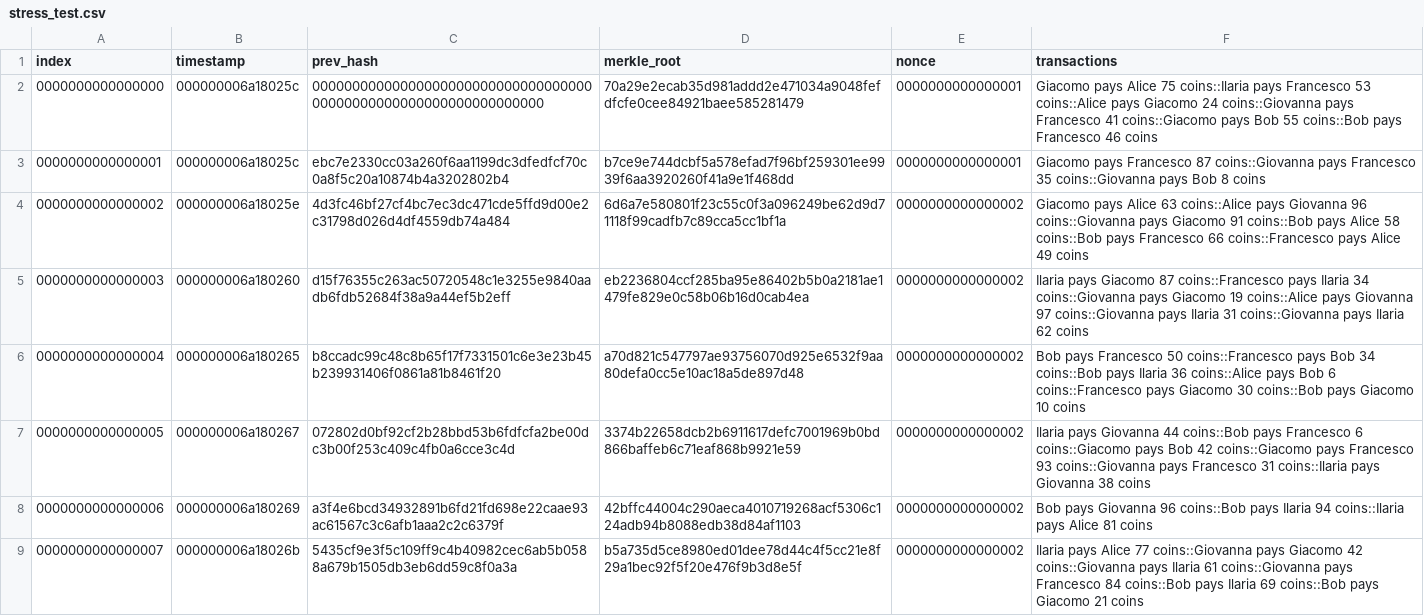
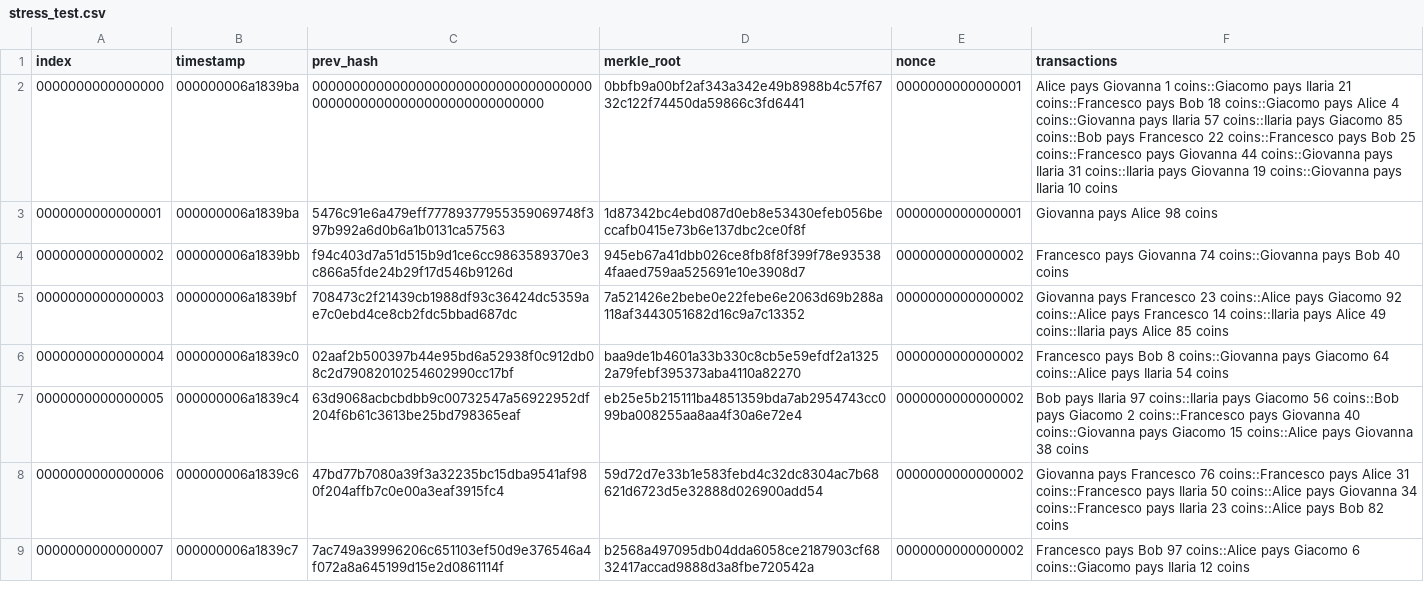
Before and after one commit to Xild0/OS_blockchain_2026, a CSV file: code/stress_test.csv, drawn as a sheet; only a part is shown; the diff covers the shown part only.

```diff
--- a/code/stress_test.csv
+++ b/code/stress_test.csv
@@ -1,9 +1,9 @@
 index, timestamp, prev_hash, merkle_root, nonce, transactions
-0000000000000000,000000006a18025c,0000000000000000000000000000000000000000000000000000000000000000,70a29e2ecab35d981addd2e471034a9048fefdfcfe0cee84921baee585281479,0000000000000001,"Giacomo pays Alice 75 coins::Ilaria pays Francesco 53 coins::Alice pays Giacomo 24 coins::Giovanna pays Francesco 41 coins::Giacomo pays Bob 55 coins::Bob pays Francesco 46 coins"
-0000000000000001,000000006a18025c,ebc7e2330cc03a260f6aa1199dc3dfedfcf70c0a8f5c20a10874b4a3202802b4,b7ce9e744dcbf5a578efad7f96bf259301ee9939f6aa3920260f41a9e1f468dd,0000000000000001,"Giacomo pays Francesco 87 coins::Giovanna pays Francesco 35 coins::Giovanna pays Bob 8 coins"
-0000000000000002,000000006a18025e,4d3fc46bf27cf4bc7ec3dc471cde5ffd9d00e2c31798d026d4df4559db74a484,6d6a7e580801f23c55c0f3a096249be62d9d71118f99cadfb7c89cca5cc1bf1a,0000000000000002,"Giacomo pays Alice 63 coins::Alice pays Giovanna 96 coins::Giovanna pays Giacomo 91 coins::Bob pays Alice 58 coins::Bob pays Francesco 66 coins::Francesco pays Alice 49 coins"
-0000000000000003,000000006a180260,d15f76355c263ac50720548c1e3255e9840aadb6fdb52684f38a9a44ef5b2eff,eb2236804ccf285ba95e86402b5b0a2181ae1479fe829e0c58b06b16d0cab4ea,0000000000000002,"Ilaria pays Giacomo 87 coins::Francesco pays Ilaria 34 coins::Giovanna pays Giacomo 19 coins::Alice pays Giovanna 97 coins::Giovanna pays Ilaria 31 coins::Giovanna pays Ilaria 62 coins"
-0000000000000004,000000006a180265,b8ccadc99c48c8b65f17f7331501c6e3e23b45b239931406f0861a81b8461f20,a70d821c547797ae93756070d925e6532f9aa80defa0cc5e10ac18a5de897d48,0000000000000002,"Bob pays Francesco 50 coins::Francesco pays Bob 34 coins::Bob pays Ilaria 36 coins::Alice pays Bob 6 coins::Francesco pays Giacomo 30 coins::Bob pays Giacomo 10 coins"
-0000000000000005,000000006a180267,072802d0bf92cf2b28bbd53b6fdfcfa2be00dc3b00f253c409c4fb0a6cce3c4d,3374b22658dcb2b6911617defc7001969b0bd866baffeb6c71eaf868b9921e59,0000000000000002,"Ilaria pays Giovanna 44 coins::Bob pays Francesco 6 coins::Giacomo pays Bob 42 coins::Giacomo pays Francesco 93 coins::Giovanna pays Francesco 31 coins::Ilaria pays Giovanna 38 coins"
-0000000000000006,000000006a180269,a3f4e6bcd34932891b6fd21fd698e22caae93ac61567c3c6afb1aaa2c2c6379f,42bffc44004c290aeca4010719268acf5306c124adb94b8088edb38d84af1103,0000000000000002,"Bob pays Giovanna 96 coins::Bob pays Ilaria 94 coins::Ilaria pays Alice 81 coins"
-0000000000000007,000000006a18026b,5435cf9e3f5c109ff9c4b40982cec6ab5b0588a679b1505db3eb6dd59c8f0a3a,b5a735d5ce8980ed01dee78d44c4f5cc21e8f29a1bec92f5f20e476f9b3d8e5f,0000000000000002,"Ilaria pays Alice 77 coins::Giovanna pays Giacomo 42 coins::Giovanna pays Ilaria 61 coins::Giovanna pays Francesco 84 coins::Bob pays Ilaria 69 coins::Bob pays Giacomo 21 coins"
+0000000000000000,000000006a1839ba,0000000000000000000000000000000000000000000000000000000000000000,0bbfb9a00bf2af343a342e49b8988b4c57f6732c122f74450da59866c3fd6441,0000000000000001,"Alice pays Giovanna 1 coins::Giacomo pays Ilaria 21 coins::Francesco pays Bob 18 coins::Giacomo pays Alice 4 coins::Giovanna pays Ilaria 57 coins::Ilaria pays Giacomo 85 coins::Bob pays Francesco 22 coins::Francesco pays Bob 25 coins::Francesco pays Giovanna 44 coins::Giovanna pays Ilaria 31 coins::Ilaria pays Giovanna 19 coins::Giovanna pays Ilaria 10 coins"
+0000000000000001,000000006a1839ba,5476c91e6a479eff77789377955359069748f397b992a6d0b6a1b0131ca57563,1d87342bc4ebd087d0eb8e53430efeb056beccafb0415e73b6e137dbc2ce0f8f,0000000000000001,"Giovanna pays Alice 98 coins"
+0000000000000002,000000006a1839bb,f94c403d7a51d515b9d1ce6cc9863589370e3c866a5fde24b29f17d546b9126d,945eb67a41dbb026ce8fb8f8f399f78e935384faaed759aa525691e10e3908d7,0000000000000002,"Francesco pays Giovanna 74 coins::Giovanna pays Bob 40 coins"
+0000000000000003,000000006a1839bf,708473c2f21439cb1988df93c36424dc5359ae7c0ebd4ce8cb2fdc5bbad687dc,7a521426e2bebe0e22febe6e2063d69b288a118af3443051682d16c9a7c13352,0000000000000002,"Giovanna pays Francesco 23 coins::Alice pays Giacomo 92 coins::Alice pays Francesco 14 coins::Ilaria pays Alice 49 coins::Ilaria pays Alice 85 coins"
+0000000000000004,000000006a1839c0,02aaf2b500397b44e95bd6a52938f0c912db08c2d79082010254602990cc17bf,baa9de1b4601a33b330c8cb5e59efdf2a13252a79febf395373aba4110a82270,0000000000000002,"Francesco pays Bob 8 coins::Giovanna pays Giacomo 64 coins::Alice pays Ilaria 54 coins"
+0000000000000005,000000006a1839c4,63d9068acbcbdbb9c00732547a56922952df204f6b61c3613be25bd798365eaf,eb25e5b215111ba4851359bda7ab2954743cc099ba008255aa8aa4f30a6e72e4,0000000000000002,"Bob pays Ilaria 97 coins::Ilaria pays Giacomo 56 coins::Bob pays Giacomo 2 coins::Francesco pays Giovanna 40 coins::Giovanna pays Giacomo 15 coins::Alice pays Giovanna 38 coins"
+0000000000000006,000000006a1839c6,47bd77b7080a39f3a32235bc15dba9541af980f204affb7c0e00a3eaf3915fc4,59d72d7e33b1e583febd4c32dc8304ac7b68621d6723d5e32888d026900add54,0000000000000002,"Giovanna pays Francesco 76 coins::Francesco pays Alice 31 coins::Francesco pays Ilaria 50 coins::Alice pays Giovanna 34 coins::Francesco pays Ilaria 23 coins::Alice pays Bob 82 coins"
+0000000000000007,000000006a1839c7,7ac749a39996206c651103ef50d9e376546a4f072a8a645199d15e2d0861114f,b2568a497095db04dda6058ce2187903cf6832417accad9888d3a8fbe720542a,0000000000000002,"Francesco pays Bob 97 coins::Alice pays Giacomo 6 coins::Giacomo pays Ilaria 12 coins"
```
Also changed, not shown: 5 added rows and 40 edited cells elsewhere in this file, 1 other file.
